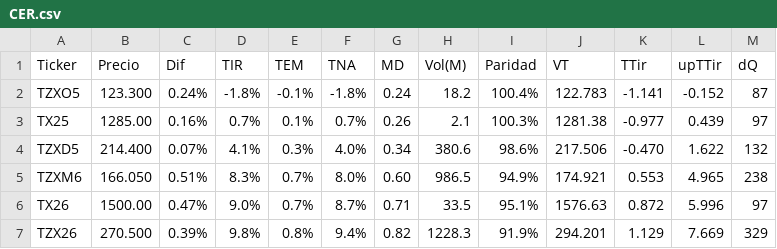
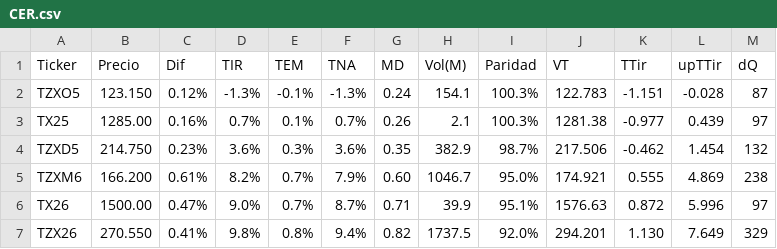
Before and after one commit to FedericoBohl/ArgData, a CSV file: Datos/Bolsa/Bonos/CER.csv, drawn as a sheet; only a part is shown; the diff covers the shown part only; the diff names each change by its address in the sheet, - before the commit and + after, or states it on an @@ line.

```diff
--- a/Datos/Bolsa/Bonos/CER.csv
+++ b/Datos/Bolsa/Bonos/CER.csv
-B2 (Precio): 123.300
+B2 (Precio): 123.150
-C2 (Dif): 0.24%
+C2 (Dif): 0.12%
-D2 (TIR): -1.8%
+D2 (TIR): -1.3%
-F2 (TNA): -1.8%
+F2 (TNA): -1.3%
-H2 (Vol(M)): 18.2
+H2 (Vol(M)): 154.1
-I2 (Paridad): 100.4%
+I2 (Paridad): 100.3%
-K2 (TTir): -1.141
+K2 (TTir): -1.151
-L2 (upTTir): -0.152
+L2 (upTTir): -0.028
-B4 (Precio): 214.400
+B4 (Precio): 214.750
-C4 (Dif): 0.07%
+C4 (Dif): 0.23%
-D4 (TIR): 4.1%
+D4 (TIR): 3.6%
-F4 (TNA): 4.0%
+F4 (TNA): 3.6%
-G4 (MD): 0.34
+G4 (MD): 0.35
-H4 (Vol(M)): 380.6
+H4 (Vol(M)): 382.9
-I4 (Paridad): 98.6%
+I4 (Paridad): 98.7%
-K4 (TTir): -0.470
+K4 (TTir): -0.462
-L4 (upTTir): 1.622
+L4 (upTTir): 1.454
-B5 (Precio): 166.050
+B5 (Precio): 166.200
-C5 (Dif): 0.51%
+C5 (Dif): 0.61%
-D5 (TIR): 8.3%
+D5 (TIR): 8.2%
-F5 (TNA): 8.0%
+F5 (TNA): 7.9%
-H5 (Vol(M)): 986.5
+H5 (Vol(M)): 1046.7
-I5 (Paridad): 94.9%
+I5 (Paridad): 95.0%
-K5 (TTir): 0.553
+K5 (TTir): 0.555
-L5 (upTTir): 4.965
+L5 (upTTir): 4.869
-H6 (Vol(M)): 33.5
+H6 (Vol(M)): 39.9
-B7 (Precio): 270.500
+B7 (Precio): 270.550
-C7 (Dif): 0.39%
+C7 (Dif): 0.41%
-H7 (Vol(M)): 1228.3
+H7 (Vol(M)): 1737.5
-I7 (Paridad): 91.9%
+I7 (Paridad): 92.0%
-K7 (TTir): 1.129
+K7 (TTir): 1.130
-L7 (upTTir): 7.669
+L7 (upTTir): 7.649
```
Also changed, not shown: 1 added row, 1 removed row and 63 edited cells elsewhere in this file, Datos/Bolsa/Equity/ADR.csv, Datos/Bolsa/Equity/Cedears.csv, 9 other files.
